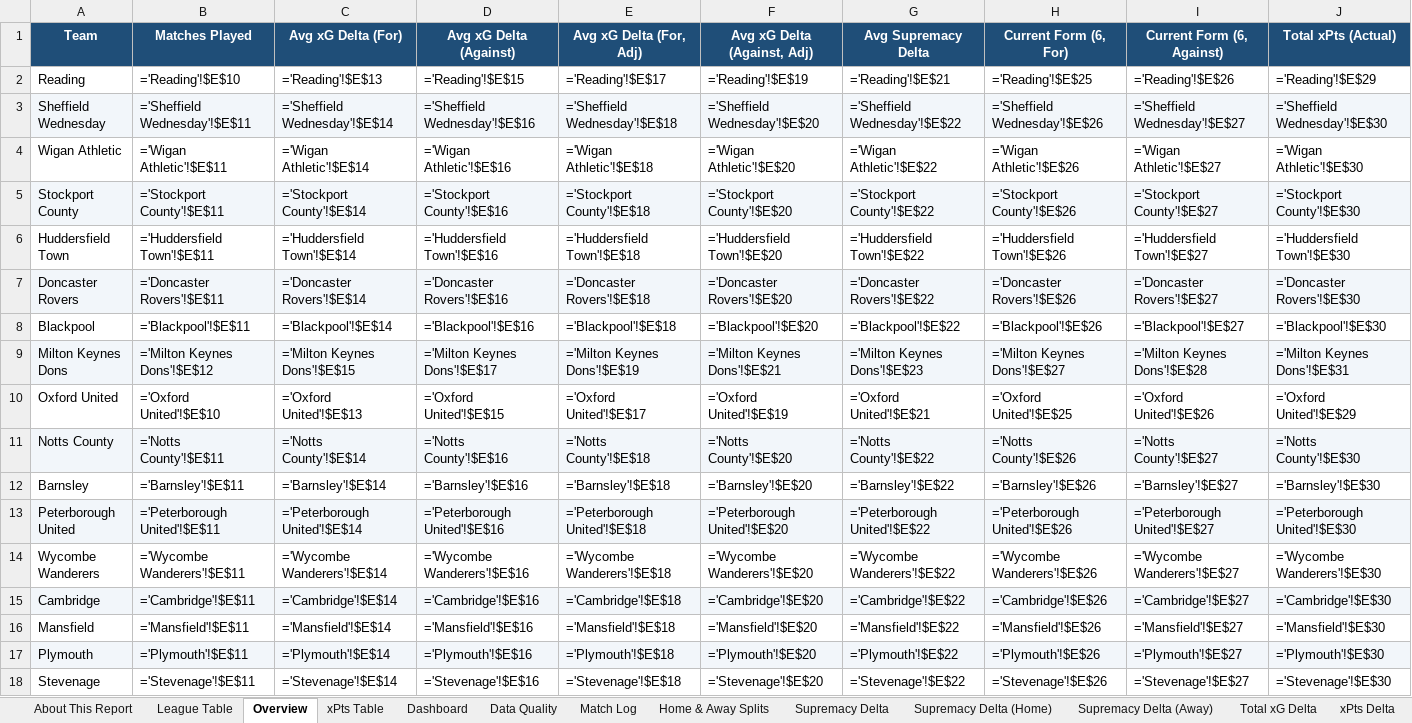
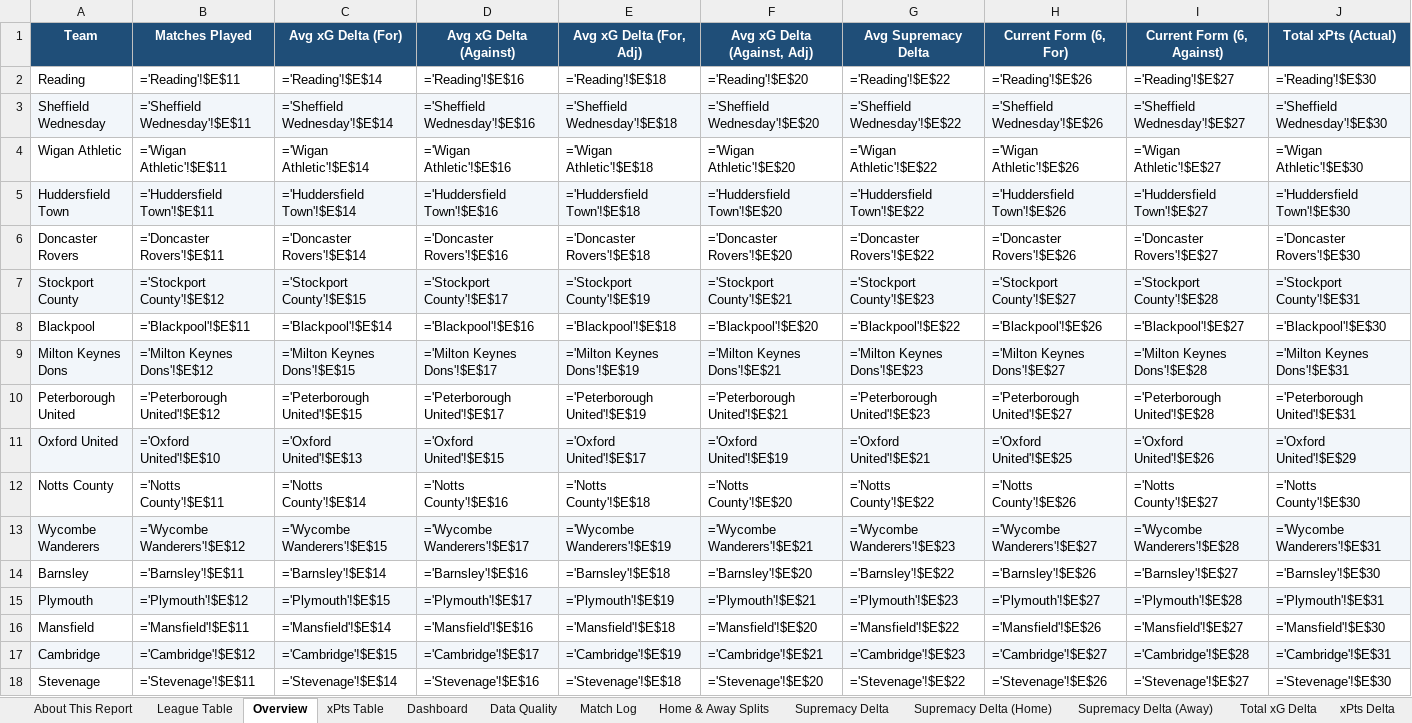
Before and after one commit to boylealert0209/efl-xg-model, an Excel workbook: data/league-one_xg_report.xlsx, sheet Overview, drawn as a sheet; only a part is shown; values as stored, in another font and other column widths than the file's, no borders; formulas without a stored value are shown as written; conditional formats not drawn; removed rows and columns are numbered as before the commit, all else as after; rows hold the shown columns only; the diff covers the shown part only; the diff names each change by its address in the sheet, - before the commit and + after, or states it on an @@ line.

```diff
--- a/data/league-one_xg_report.xlsx (sheet Overview)
+++ b/data/league-one_xg_report.xlsx (sheet Overview)
-B2 (Matches Played): ='Reading'!$E$10
+B2 (Matches Played): ='Reading'!$E$11
-C2 (Avg xG Delta (For)): ='Reading'!$E$13
+C2 (Avg xG Delta (For)): ='Reading'!$E$14
-D2 (Avg xG Delta (Against)): ='Reading'!$E$15
+D2 (Avg xG Delta (Against)): ='Reading'!$E$16
-E2 (Avg xG Delta (For, Adj)): ='Reading'!$E$17
+E2 (Avg xG Delta (For, Adj)): ='Reading'!$E$18
-F2 (Avg xG Delta (Against, Adj)): ='Reading'!$E$19
+F2 (Avg xG Delta (Against, Adj)): ='Reading'!$E$20
-G2 (Avg Supremacy Delta): ='Reading'!$E$21
+G2 (Avg Supremacy Delta): ='Reading'!$E$22
-H2 (Current Form (6, For)): ='Reading'!$E$25
+H2 (Current Form (6, For)): ='Reading'!$E$26
-I2 (Current Form (6, Against)): ='Reading'!$E$26
+I2 (Current Form (6, Against)): ='Reading'!$E$27
-J2 (Total xPts (Actual)): ='Reading'!$E$29
+J2 (Total xPts (Actual)): ='Reading'!$E$30
-row 5: Stockport County | ='Stockport County'!$E$11 | ='Stockport County'!$E$14 | ='Stockport County'!$E$16 | ='Stockport County'!$E$18 | ='Stockport County'!$E$20 | ='Stockport County'!$E$22 | ='Stockport County'!$E$26 | ='Stockport County'!$E$27 | ='Stockport County'!$E$30
-A5:J5 fill: none
+A5:J5 fill: #F2F6FA
-A6:J6 fill: #F2F6FA
+A6:J6 fill: none
+row 7: Stockport County | ='Stockport County'!$E$12 | ='Stockport County'!$E$15 | ='Stockport County'!$E$17 | ='Stockport County'!$E$19 | ='Stockport County'!$E$21 | ='Stockport County'!$E$23 | ='Stockport County'!$E$27 | ='Stockport County'!$E$28 | ='Stockport County'!$E$31
+row 10: Peterborough United | ='Peterborough United'!$E$12 | ='Peterborough United'!$E$15 | ='Peterborough United'!$E$17 | ='Peterborough United'!$E$19 | ='Peterborough United'!$E$21 | ='Peterborough United'!$E$23 | ='Peterborough United'!$E$27 | ='Peterborough United'!$E$28 | ='Peterborough United'!$E$31
-A11:J11 fill: none
+A11:J11 fill: #F2F6FA
-A12:J12 fill: #F2F6FA
+A12:J12 fill: none
+row 13: Wycombe Wanderers | ='Wycombe Wanderers'!$E$12 | ='Wycombe Wanderers'!$E$15 | ='Wycombe Wanderers'!$E$17 | ='Wycombe Wanderers'!$E$19 | ='Wycombe Wanderers'!$E$21 | ='Wycombe Wanderers'!$E$23 | ='Wycombe Wanderers'!$E$27 | ='Wycombe Wanderers'!$E$28 | ='Wycombe Wanderers'!$E$31
-row 13: Peterborough United | ='Peterborough United'!$E$11 | ='Peterborough United'!$E$14 | ='Peterborough United'!$E$16 | ='Peterborough United'!$E$18 | ='Peterborough United'!$E$20 | ='Peterborough United'!$E$22 | ='Peterborough United'!$E$26 | ='Peterborough United'!$E$27 | ='Peterborough United'!$E$30
-row 14: Wycombe Wanderers | ='Wycombe Wanderers'!$E$11 | ='Wycombe Wanderers'!$E$14 | ='Wycombe Wanderers'!$E$16 | ='Wycombe Wanderers'!$E$18 | ='Wycombe Wanderers'!$E$20 | ='Wycombe Wanderers'!$E$22 | ='Wycombe Wanderers'!$E$26 | ='Wycombe Wanderers'!$E$27 | ='Wycombe Wanderers'!$E$30
-row 15: Cambridge | ='Cambridge'!$E$11 | ='Cambridge'!$E$14 | ='Cambridge'!$E$16 | ='Cambridge'!$E$18 | ='Cambridge'!$E$20 | ='Cambridge'!$E$22 | ='Cambridge'!$E$26 | ='Cambridge'!$E$27 | ='Cambridge'!$E$30
+row 15: Plymouth | ='Plymouth'!$E$12 | ='Plymouth'!$E$15 | ='Plymouth'!$E$17 | ='Plymouth'!$E$19 | ='Plymouth'!$E$21 | ='Plymouth'!$E$23 | ='Plymouth'!$E$27 | ='Plymouth'!$E$28 | ='Plymouth'!$E$31
-row 17: Plymouth | ='Plymouth'!$E$11 | ='Plymouth'!$E$14 | ='Plymouth'!$E$16 | ='Plymouth'!$E$18 | ='Plymouth'!$E$20 | ='Plymouth'!$E$22 | ='Plymouth'!$E$26 | ='Plymouth'!$E$27 | ='Plymouth'!$E$30
+row 17: Cambridge | ='Cambridge'!$E$12 | ='Cambridge'!$E$15 | ='Cambridge'!$E$17 | ='Cambridge'!$E$19 | ='Cambridge'!$E$21 | ='Cambridge'!$E$23 | ='Cambridge'!$E$27 | ='Cambridge'!$E$28 | ='Cambridge'!$E$31
```
Also changed, not shown: 1 added row, 1 removed row, 13 edited cells and cell formats elsewhere in this sheet, sheet League Table, sheet Home & Away Splits, sheet Match Log, sheet Total xG Delta, sheet Supremacy Delta, sheet xPts Delta, 29 more sheets, 4 other files.
